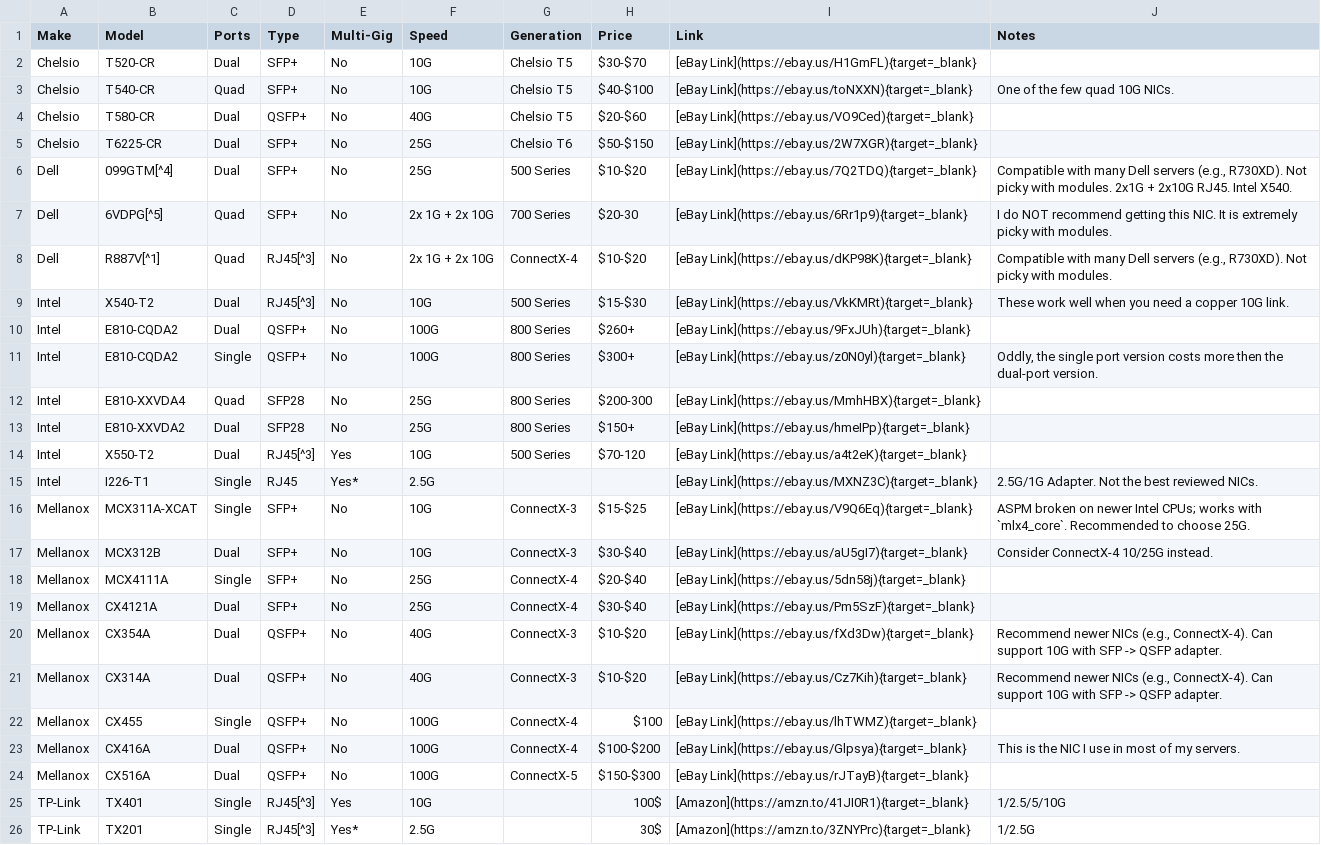
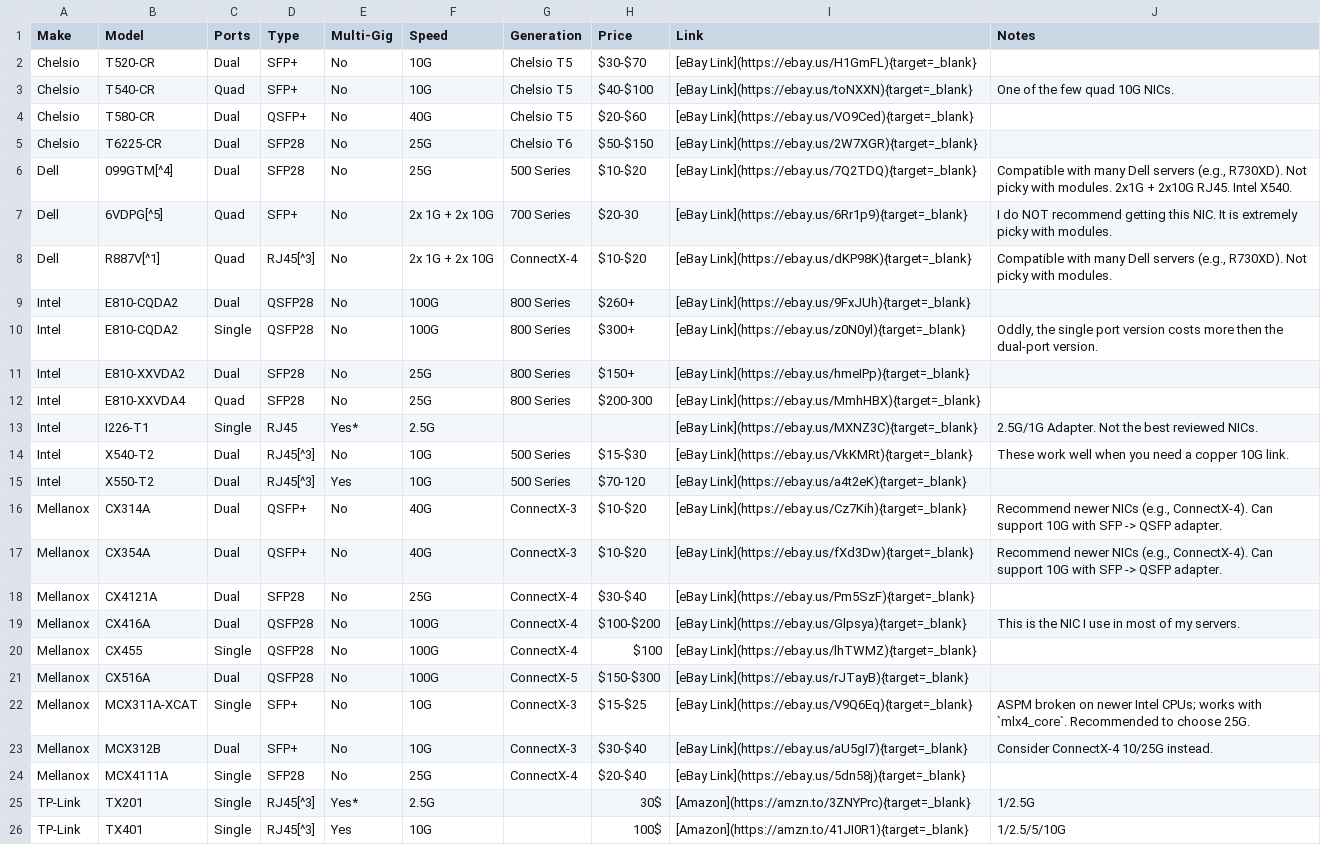
Before and after one commit to XtremeOwnage/Web, a CSV file: docs/blog/posts/Technology/2024/assets-faster-networking/nics.csv, drawn as a sheet.

Commit message:
Updated values for Type.

```diff
--- a/docs/blog/posts/Technology/2024/assets-faster-networking/nics.csv
+++ b/docs/blog/posts/Technology/2024/assets-faster-networking/nics.csv
@@ -4,23 +4,23 @@ Chelsio,T540-CR,Quad,SFP+,No,10G,Chelsio T5,$40-$100,[eBay Link](https://ebay.us
 Chelsio,T580-CR,Dual,QSFP+,No,40G,Chelsio T5,$20-$60,[eBay Link](https://ebay.us/VO9Ced){target=_blank},
-Chelsio,T6225-CR,Dual,SFP+,No,25G,Chelsio T6,$50-$150,[eBay Link](https://ebay.us/2W7XGR){target=_blank},
-Dell,099GTM[^4],Dual,SFP+,No,25G,500 Series,$10-$20,[eBay Link](https://ebay.us/7Q2TDQ){target=_blank},"Compatible with many Dell servers (e.g., R730XD). Not picky with modules. 2x1G + 2x10G RJ45. Intel X540."
+Chelsio,T6225-CR,Dual,SFP28,No,25G,Chelsio T6,$50-$150,[eBay Link](https://ebay.us/2W7XGR){target=_blank},
+Dell,099GTM[^4],Dual,SFP28,No,25G,500 Series,$10-$20,[eBay Link](https://ebay.us/7Q2TDQ){target=_blank},"Compatible with many Dell servers (e.g., R730XD). Not picky with modules. 2x1G + 2x10G RJ45. Intel X540."
 Dell,6VDPG[^5],Quad,SFP+,No,2x 1G + 2x 10G,700 Series,$20-30,[eBay Link](https://ebay.us/6Rr1p9){target=_blank},I do NOT recommend getting this NIC. It is extremely picky with modules.
 Dell,R887V[^1],Quad,RJ45[^3],No,2x 1G + 2x 10G,ConnectX-4,$10-$20,[eBay Link](https://ebay.us/dKP98K){target=_blank},"Compatible with many Dell servers (e.g., R730XD). Not picky with modules."
+Intel,E810-CQDA2,Dual,QSFP28,No,100G,800 Series,$260+,[eBay Link](https://ebay.us/9FxJUh){target=_blank},
+Intel,E810-CQDA2,Single,QSFP28,No,100G,800 Series,$300+,[eBay Link](https://ebay.us/z0N0yl){target=_blank},"Oddly, the single port version costs more then the dual-port version."
+Intel,E810-XXVDA2,Dual,SFP28,No,25G,800 Series,$150+,[eBay Link](https://ebay.us/hmeIPp){target=_blank},
+Intel,E810-XXVDA4,Quad,SFP28,No,25G,800 Series,$200-300,[eBay Link](https://ebay.us/MmhHBX){target=_blank},
+Intel,I226-T1,Single,RJ45,Yes*,2.5G,,,[eBay Link](https://ebay.us/MXNZ3C){target=_blank},2.5G/1G Adapter. Not the best reviewed NICs.
 Intel,X540-T2,Dual,RJ45[^3],No,10G,500 Series,$15-$30,[eBay Link](https://ebay.us/VkKMRt){target=_blank},These work well when you need a copper 10G link.
-Intel,E810-CQDA2,Dual,QSFP+,No,100G,800 Series,$260+,[eBay Link](https://ebay.us/9FxJUh){target=_blank},
-Intel,E810-CQDA2,Single,QSFP+,No,100G,800 Series,$300+,[eBay Link](https://ebay.us/z0N0yl){target=_blank},"Oddly, the single port version costs more then the dual-port version."
-Intel,E810-XXVDA4,Quad,SFP28,No,25G,800 Series,$200-300,[eBay Link](https://ebay.us/MmhHBX){target=_blank},
-Intel,E810-XXVDA2,Dual,SFP28,No,25G,800 Series,$150+,[eBay Link](https://ebay.us/hmeIPp){target=_blank},
 Intel,X550-T2,Dual,RJ45[^3],Yes,10G,500 Series,$70-120,[eBay Link](https://ebay.us/a4t2eK){target=_blank},
-Intel,I226-T1,Single,RJ45,Yes*,2.5G,,,[eBay Link](https://ebay.us/MXNZ3C){target=_blank},2.5G/1G Adapter. Not the best reviewed NICs.
+Mellanox,CX314A,Dual,QSFP+,No,40G,ConnectX-3,$10-$20,[eBay Link](https://ebay.us/Cz7Kih){target=_blank},"Recommend newer NICs (e.g., ConnectX-4). Can support 10G with SFP -> QSFP adapter."
+Mellanox,CX354A,Dual,QSFP+,No,40G,ConnectX-3,$10-$20,[eBay Link](https://ebay.us/fXd3Dw){target=_blank},"Recommend newer NICs (e.g., ConnectX-4). Can support 10G with SFP -> QSFP adapter."
+Mellanox,CX4121A,Dual,SFP28,No,25G,ConnectX-4,$30-$40,[eBay Link](https://ebay.us/Pm5SzF){target=_blank},
+Mellanox,CX416A,Dual,QSFP28,No,100G,ConnectX-4,$100-$200,[eBay Link](https://ebay.us/Glpsya){target=_blank},This is the NIC I use in most of my servers.
+Mellanox,CX455,Single,QSFP28,No,100G,ConnectX-4,$100 ,[eBay Link](https://ebay.us/lhTWMZ){target=_blank},
+Mellanox,CX516A,Dual,QSFP28,No,100G,ConnectX-5,$150-$300,[eBay Link](https://ebay.us/rJTayB){target=_blank},
 Mellanox,MCX311A-XCAT,Single,SFP+,No,10G,ConnectX-3,$15-$25,[eBay Link](https://ebay.us/V9Q6Eq){target=_blank},ASPM broken on newer Intel CPUs; works with `mlx4_core`. Recommended to choose 25G.
 Mellanox,MCX312B,Dual,SFP+,No,10G,ConnectX-3,$30-$40,[eBay Link](https://ebay.us/aU5gI7){target=_blank},Consider ConnectX-4 10/25G instead.
-Mellanox,MCX4111A,Single,SFP+,No,25G,ConnectX-4,$20-$40,[eBay Link](https://ebay.us/5dn58j){target=_blank},
-Mellanox,CX4121A,Dual,SFP+,No,25G,ConnectX-4,$30-$40,[eBay Link](https://ebay.us/Pm5SzF){target=_blank},
-Mellanox,CX354A,Dual,QSFP+,No,40G,ConnectX-3,$10-$20,[eBay Link](https://ebay.us/fXd3Dw){target=_blank},"Recommend newer NICs (e.g., ConnectX-4). Can support 10G with SFP -> QSFP adapter."
-Mellanox,CX314A,Dual,QSFP+,No,40G,ConnectX-3,$10-$20,[eBay Link](https://ebay.us/Cz7Kih){target=_blank},"Recommend newer NICs (e.g., ConnectX-4). Can support 10G with SFP -> QSFP adapter."
-Mellanox,CX455,Single,QSFP+,No,100G,ConnectX-4,$100 ,[eBay Link](https://ebay.us/lhTWMZ){target=_blank},
-Mellanox,CX416A,Dual,QSFP+,No,100G,ConnectX-4,$100-$200,[eBay Link](https://ebay.us/Glpsya){target=_blank},This is the NIC I use in most of my servers.
-Mellanox,CX516A,Dual,QSFP+,No,100G,ConnectX-5,$150-$300,[eBay Link](https://ebay.us/rJTayB){target=_blank},
+Mellanox,MCX4111A,Single,SFP28,No,25G,ConnectX-4,$20-$40,[eBay Link](https://ebay.us/5dn58j){target=_blank},
+TP-Link,TX201,Single,RJ45[^3],Yes*,2.5G,,30$,[Amazon](https://amzn.to/3ZNYPrc){target=_blank},1/2.5G
 TP-Link,TX401,Single,RJ45[^3],Yes,10G,,100$,[Amazon](https://amzn.to/41JI0R1){target=_blank},1/2.5/5/10G
-TP-Link,TX201,Single,RJ45[^3],Yes*,2.5G,,30$,[Amazon](https://amzn.to/3ZNYPrc){target=_blank},1/2.5G
```
